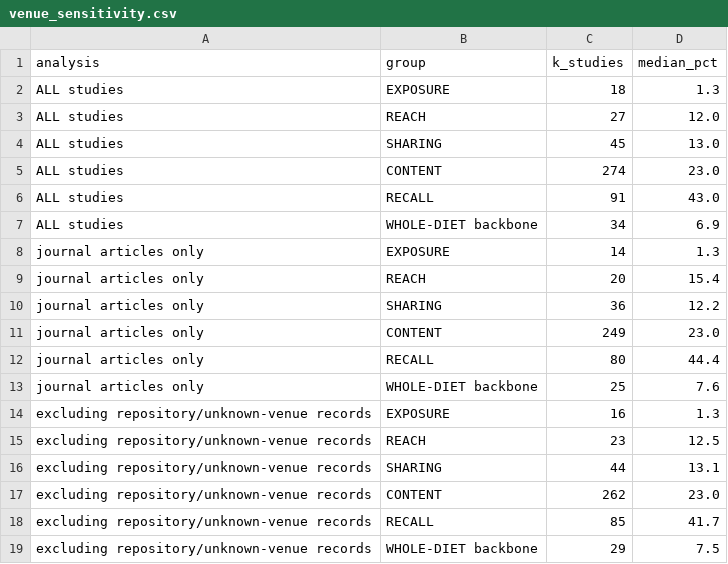
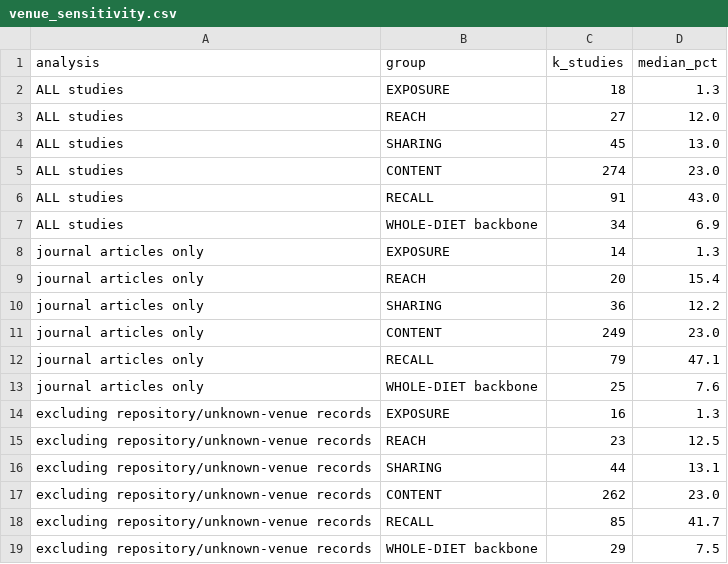
Before and after one commit to altay-research/misinfo-prevalence-review-public, a CSV file: data/synth/phaseB/venue_sensitivity.csv, drawn as a sheet.

```diff
--- a/data/synth/phaseB/venue_sensitivity.csv
+++ b/data/synth/phaseB/venue_sensitivity.csv
@@ -11,3 +11,3 @@ journal articles only,SHARING,36,12.2
 journal articles only,CONTENT,249,23.0
-journal articles only,RECALL,80,44.4
+journal articles only,RECALL,79,47.1
 journal articles only,WHOLE-DIET backbone,25,7.6
```
Also changed, not shown: data/synth/venue_types.csv, 17 other files.
